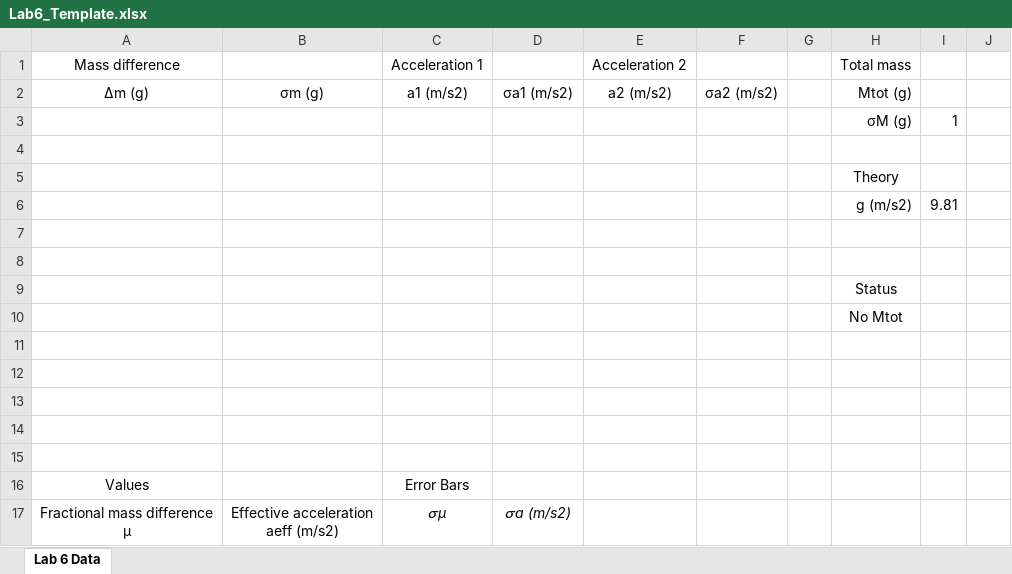
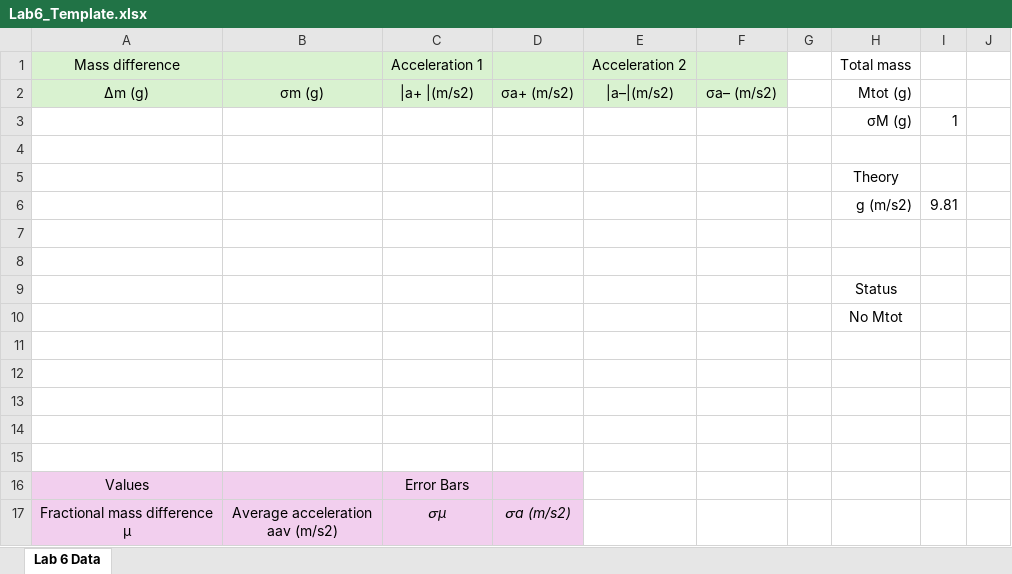
Before and after one commit to captainproton1971/SN1_Lab_5_6, an Excel workbook: www/Lab6_Template.xlsx, sheet Lab 6 Data, drawn as a sheet; values as stored, in another font and other column widths than the file's, no borders; conditional formats not drawn; ↵ is a line break in a cell; the diff names each change by its address in the sheet, - before the commit and + after, or states it on an @@ line.

Commit message:
Fixing notation in the www/Lab6_Template.xlsx, addressing Phoebe Jackson's points.

```diff
--- a/www/Lab6_Template.xlsx (sheet Lab 6 Data)
+++ b/www/Lab6_Template.xlsx (sheet Lab 6 Data)
-A1:F2 fill: none
+A1:F2 fill: #D9F2D0
-C2: a1 (m/s2)
+C2: |a+ |(m/s2)
-D2: σa1 (m/s2)
+D2: σa+ (m/s2)
-E2: a2 (m/s2)
+E2: |a–|(m/s2)
-F2: σa2 (m/s2)
+F2: σa– (m/s2)
-A16:D17 fill: none
+A16:D17 fill: #F2CFEE
-B17: Effective acceleration ↵ aeff (m/s2)
+B17: Average acceleration ↵ aav (m/s2)
```
Also changed, not shown: 2 other files.
